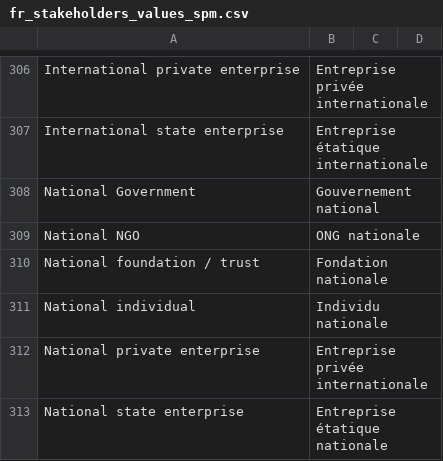
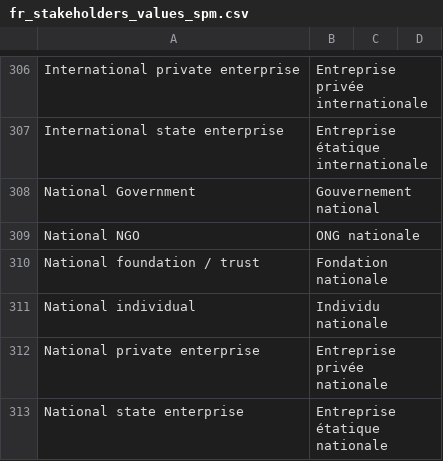
Before and after one commit to CDE-UNIBE/lokp, a CSV file: lmkp/documents/translation/fr_stakeholders_values_spm.csv, drawn as a sheet; only a part is shown, gaps mark what is left out.

```diff
--- a/lmkp/documents/translation/fr_stakeholders_values_spm.csv
+++ b/lmkp/documents/translation/fr_stakeholders_values_spm.csv
@@ -311,3 +311,3 @@ National foundation / trust;Fondation nationale
 National individual;Individu nationale
-National private enterprise;Entreprise privée internationale
+National private enterprise;Entreprise privée nationale
 National state enterprise;Entreprise étatique nationale
```
Also changed, not shown: 7 other files.
